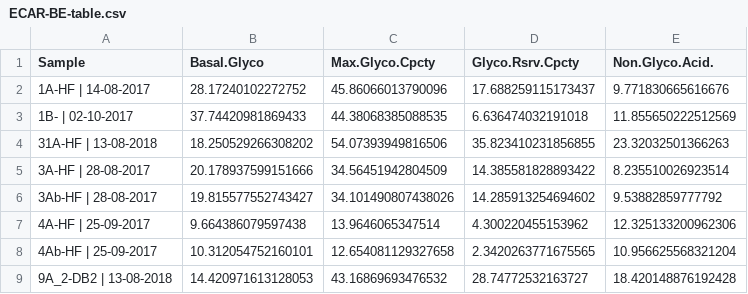
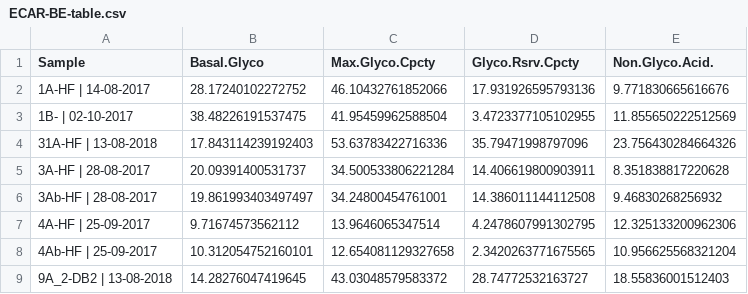
Before and after one commit to PeeBro/seahorse, a CSV file: Data/OUTPUT/test_OUTPUT/ECAR-BE-table.csv, drawn as a sheet.

```diff
--- a/Data/OUTPUT/test_OUTPUT/ECAR-BE-table.csv
+++ b/Data/OUTPUT/test_OUTPUT/ECAR-BE-table.csv
@@ -1,9 +1,9 @@
 Sample,Basal.Glyco,Max.Glyco.Cpcty,Glyco.Rsrv.Cpcty,Non.Glyco.Acid.
-1A-HF | 14-08-2017,28.17240102272752,45.86066013790096,17.688259115173437,9.771830665616676
-1B- | 02-10-2017,37.74420981869433,44.38068385088535,6.636474032191018,11.855650222512569
-31A-HF | 13-08-2018,18.250529266308202,54.07393949816506,35.823410231856855,23.32032501366263
-3A-HF | 28-08-2017,20.178937599151666,34.56451942804509,14.385581828893422,8.235510026923514
-3Ab-HF | 28-08-2017,19.815577552743427,34.101490807438026,14.285913254694602,9.53882859777792
-4A-HF | 25-09-2017,9.664386079597438,13.9646065347514,4.300220455153962,12.325133200962306
+1A-HF | 14-08-2017,28.17240102272752,46.10432761852066,17.931926595793136,9.771830665616676
+1B- | 02-10-2017,38.48226191537475,41.95459962588504,3.4723377105102955,11.855650222512569
+31A-HF | 13-08-2018,17.843114239192403,53.63783422716336,35.79471998797096,23.756430284664326
+3A-HF | 28-08-2017,20.09391400531737,34.500533806221284,14.406619800903911,8.351838817220628
+3Ab-HF | 28-08-2017,19.861993403497497,34.24800454761001,14.386011144112508,9.46830268256932
+4A-HF | 25-09-2017,9.71674573562112,13.9646065347514,4.2478607991302795,12.325133200962306
 4Ab-HF | 25-09-2017,10.312054752160101,12.654081129327658,2.3420263771675565,10.956625568321204
-9A_2-DB2 | 13-08-2018,14.420971613128053,43.16869693476532,28.74772532163727,18.420148876192428
+9A_2-DB2 | 13-08-2018,14.28276047419645,43.03048579583372,28.74772532163727,18.55836001512403
```
Also changed, not shown: Data/OUTPUT/test_OUTPUT/ECAR-BioEnergetics.csv, Data/OUTPUT/test_OUTPUT/LECAR-BE-table.csv, 20 other files.
